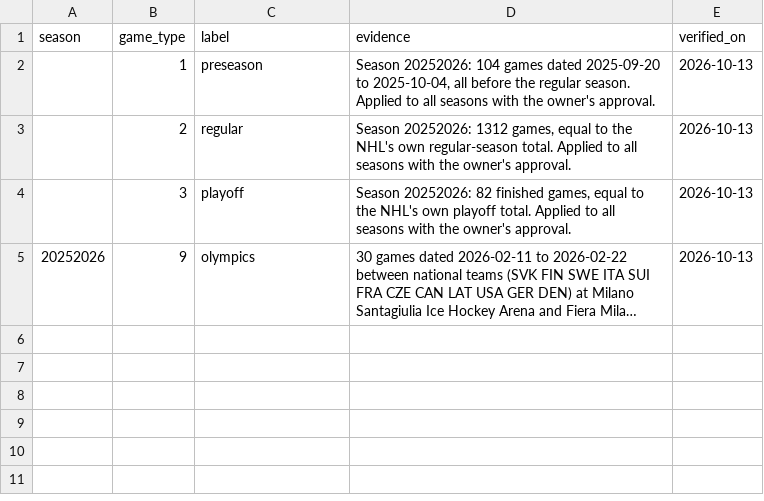
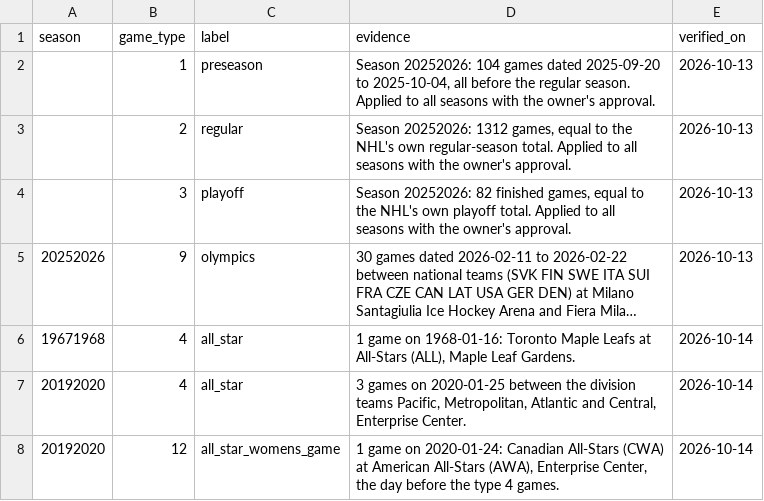
Before and after one commit to thehockeyexpert/nhl-data, a CSV file: dbt/seeds/game_type_labels.csv, drawn as a sheet; long unchanged cells end in …; the diff names each change by its address in the sheet, - before the commit and + after, or states it on an @@ line.

```diff
--- a/dbt/seeds/game_type_labels.csv
+++ b/dbt/seeds/game_type_labels.csv
+row 6: 19671968 | 4 | all_star | 1 game on 1968-01-16: Toronto Maple Leafs at All-Stars (ALL), Maple Leaf Gardens. | 2026-10-14
+row 7: 20192020 | 4 | all_star | 3 games on 2020-01-25 between the division teams Pacific, Metropolitan, Atlantic and Central, Enterprise Center. | 2026-10-14
+row 8: 20192020 | 12 | all_star_womens_game | 1 game on 2020-01-24: Canadian All-Stars (CWA) at American All-Stars (AWA), Enterprise Center, the day before the type 4 games. | 2026-10-14
```
Also changed, not shown: dbt/seeds/check_exceptions.csv, 4 other files.
